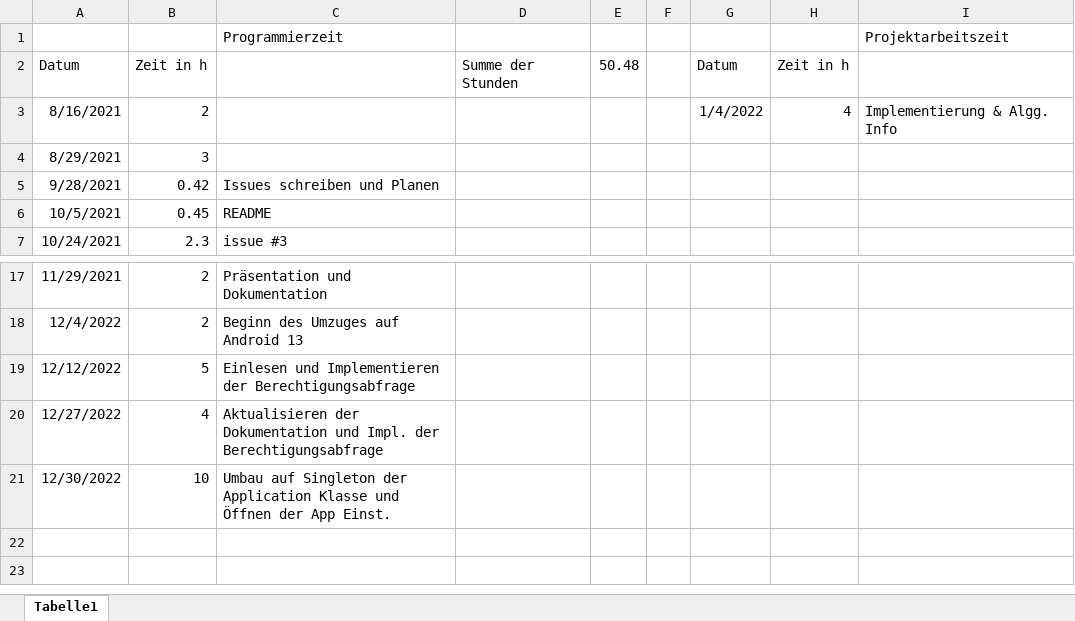
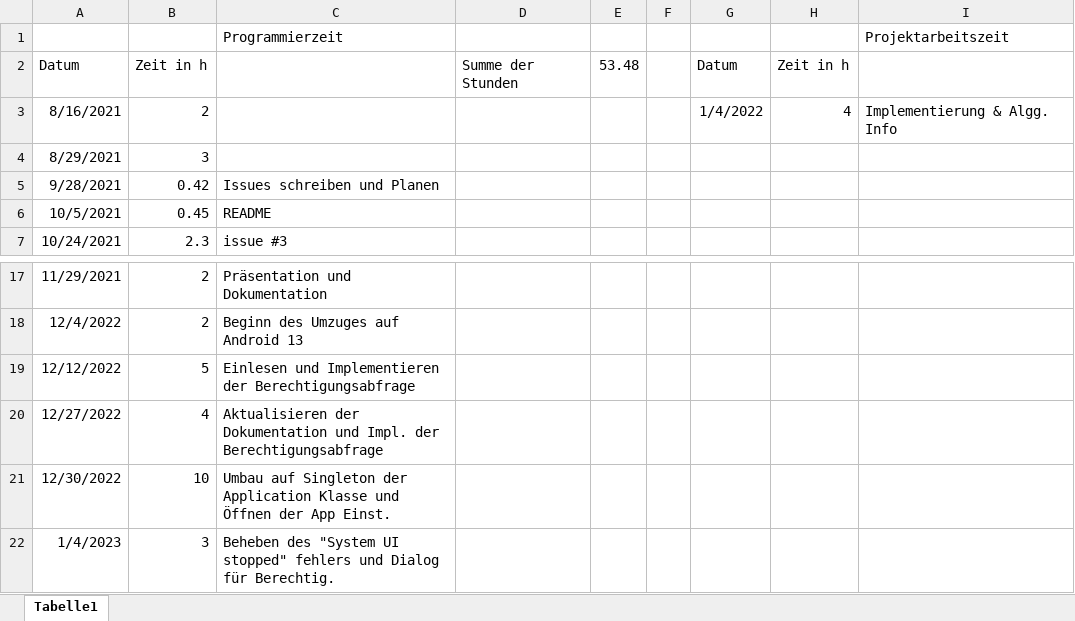
Before and after one commit to Cayleb-Ordo/Notification-Demo, an Excel workbook: Dokumentation/Arbeitszeit.xlsx, sheet Tabelle1, drawn as a sheet; only a part is shown, gaps mark what is left out; values as stored, in another font and other column widths than the file's, no borders; the diff names each change by its address in the sheet, - before the commit and + after, or states it on an @@ line.

Commit message:
Einbauen eines Dialogs tur Erklärung der Berechtigungen.
README aktualisiert

```diff
--- a/Dokumentation/Arbeitszeit.xlsx (sheet Tabelle1)
+++ b/Dokumentation/Arbeitszeit.xlsx (sheet Tabelle1)
-E2: 50.48
+E2: 53.48
+row 22: 1/4/2023 | 3 | Beheben des "System UI stopped" fehlers und Dialog für Berechtig.
```
Also changed, not shown: 6 other files.
